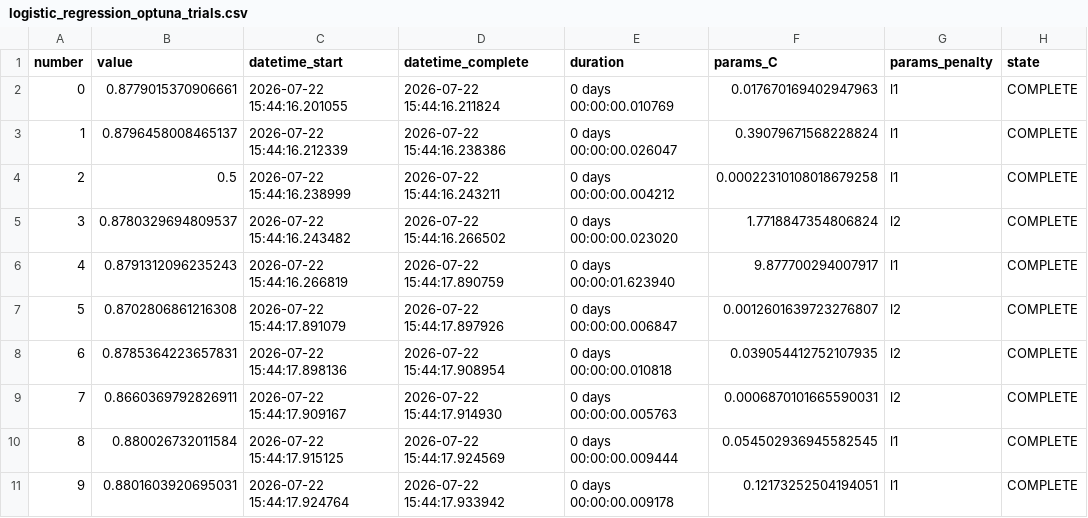
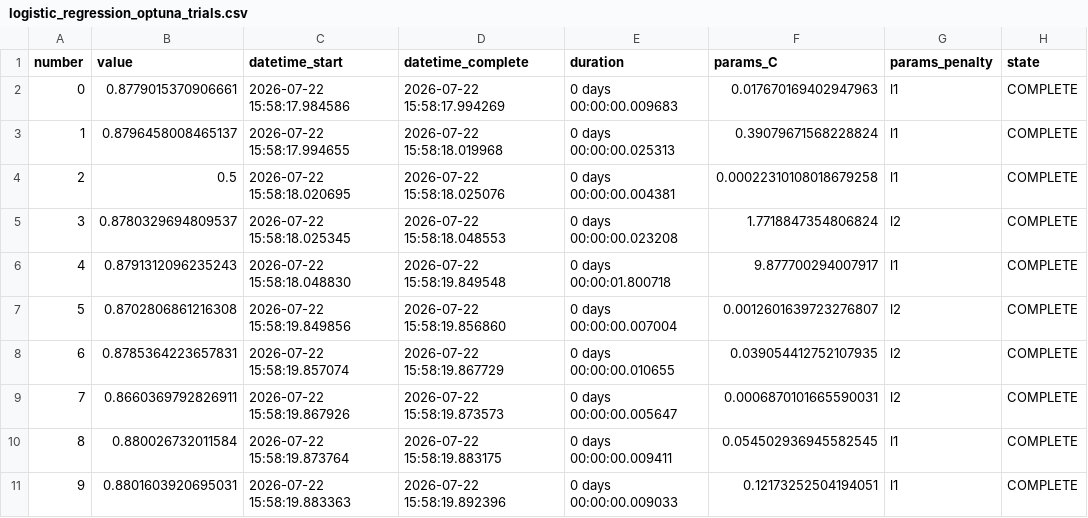
Before and after one commit to m8w8z5ykjk-sys/jd-user-behavior, a CSV file: results/logistic_regression_optuna_trials.csv, drawn as a sheet; only a part is shown; the diff covers the shown part only.

```diff
--- a/results/logistic_regression_optuna_trials.csv
+++ b/results/logistic_regression_optuna_trials.csv
@@ -1,11 +1,11 @@
 number,value,datetime_start,datetime_complete,duration,params_C,params_penalty,state
-0,0.8779015370906661,2026-07-22 15:44:16.201055,2026-07-22 15:44:16.211824,0 days 00:00:00.010769,0.017670169402947963,l1,COMPLETE
-1,0.8796458008465137,2026-07-22 15:44:16.212339,2026-07-22 15:44:16.238386,0 days 00:00:00.026047,0.39079671568228824,l1,COMPLETE
-2,0.5,2026-07-22 15:44:16.238999,2026-07-22 15:44:16.243211,0 days 00:00:00.004212,0.00022310108018679258,l1,COMPLETE
-3,0.8780329694809537,2026-07-22 15:44:16.243482,2026-07-22 15:44:16.266502,0 days 00:00:00.023020,1.7718847354806824,l2,COMPLETE
-4,0.8791312096235243,2026-07-22 15:44:16.266819,2026-07-22 15:44:17.890759,0 days 00:00:01.623940,9.877700294007917,l1,COMPLETE
-5,0.8702806861216308,2026-07-22 15:44:17.891079,2026-07-22 15:44:17.897926,0 days 00:00:00.006847,0.0012601639723276807,l2,COMPLETE
-6,0.8785364223657831,2026-07-22 15:44:17.898136,2026-07-22 15:44:17.908954,0 days 00:00:00.010818,0.039054412752107935,l2,COMPLETE
-7,0.8660369792826911,2026-07-22 15:44:17.909167,2026-07-22 15:44:17.914930,0 days 00:00:00.005763,0.0006870101665590031,l2,COMPLETE
-8,0.880026732011584,2026-07-22 15:44:17.915125,2026-07-22 15:44:17.924569,0 days 00:00:00.009444,0.054502936945582545,l1,COMPLETE
-9,0.8801603920695031,2026-07-22 15:44:17.924764,2026-07-22 15:44:17.933942,0 days 00:00:00.009178,0.12173252504194051,l1,COMPLETE
+0,0.8779015370906661,2026-07-22 15:58:17.984586,2026-07-22 15:58:17.994269,0 days 00:00:00.009683,0.017670169402947963,l1,COMPLETE
+1,0.8796458008465137,2026-07-22 15:58:17.994655,2026-07-22 15:58:18.019968,0 days 00:00:00.025313,0.39079671568228824,l1,COMPLETE
+2,0.5,2026-07-22 15:58:18.020695,2026-07-22 15:58:18.025076,0 days 00:00:00.004381,0.00022310108018679258,l1,COMPLETE
+3,0.8780329694809537,2026-07-22 15:58:18.025345,2026-07-22 15:58:18.048553,0 days 00:00:00.023208,1.7718847354806824,l2,COMPLETE
+4,0.8791312096235243,2026-07-22 15:58:18.048830,2026-07-22 15:58:19.849548,0 days 00:00:01.800718,9.877700294007917,l1,COMPLETE
+5,0.8702806861216308,2026-07-22 15:58:19.849856,2026-07-22 15:58:19.856860,0 days 00:00:00.007004,0.0012601639723276807,l2,COMPLETE
+6,0.8785364223657831,2026-07-22 15:58:19.857074,2026-07-22 15:58:19.867729,0 days 00:00:00.010655,0.039054412752107935,l2,COMPLETE
+7,0.8660369792826911,2026-07-22 15:58:19.867926,2026-07-22 15:58:19.873573,0 days 00:00:00.005647,0.0006870101665590031,l2,COMPLETE
+8,0.880026732011584,2026-07-22 15:58:19.873764,2026-07-22 15:58:19.883175,0 days 00:00:00.009411,0.054502936945582545,l1,COMPLETE
+9,0.8801603920695031,2026-07-22 15:58:19.883363,2026-07-22 15:58:19.892396,0 days 00:00:00.009033,0.12173252504194051,l1,COMPLETE
```
Also changed, not shown: 60 edited cells elsewhere in this file, 9 other files.
